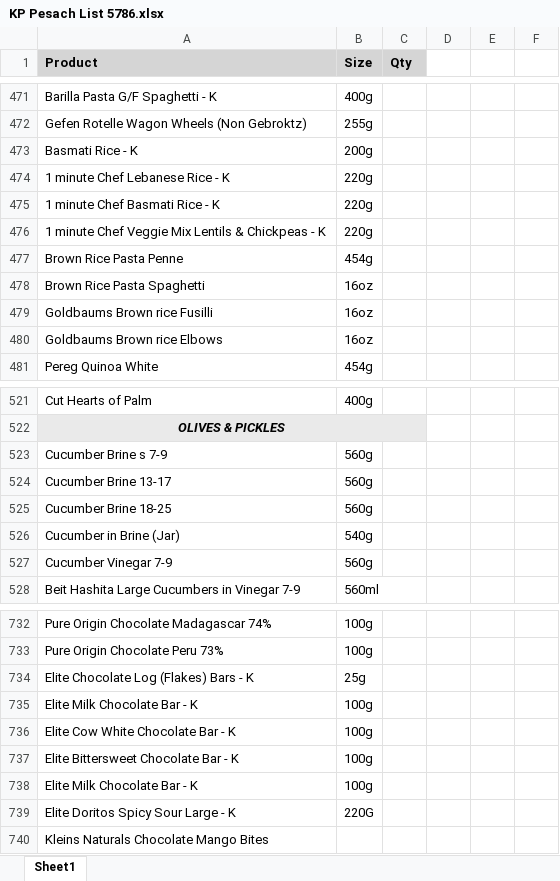
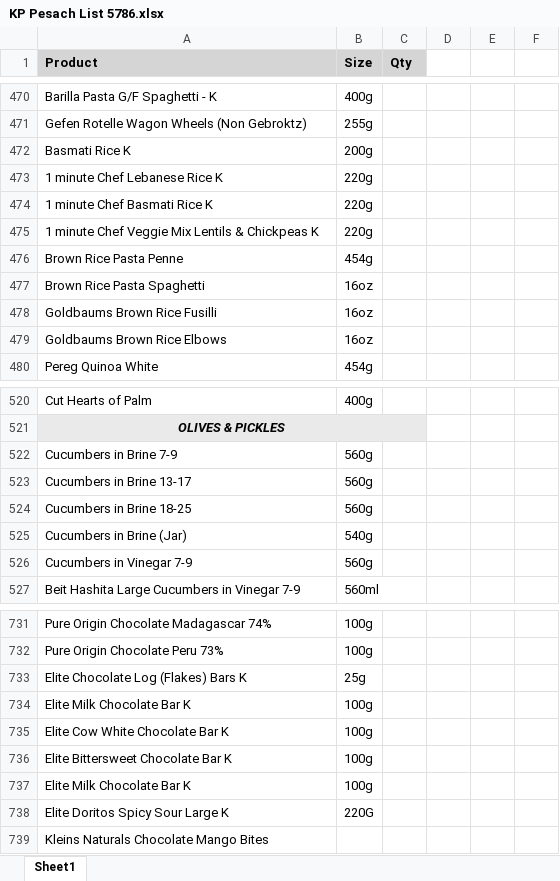
Before and after one commit to OmGaler/kp-pesach-orders, an Excel workbook: data/KP Pesach List 5786.xlsx, sheet Sheet1, drawn as a sheet; only a part is shown, gaps mark what is left out; values as stored, in another font and other column widths than the file's, no borders; addresses are those after the commit; the diff covers the shown part only; the diff names each change by its address in the sheet, - before the commit and + after, or states it on an @@ line.

Commit message:
Fix product list typos, subheadings

```diff
--- a/data/KP Pesach List 5786.xlsx (sheet Sheet1)
+++ b/data/KP Pesach List 5786.xlsx (sheet Sheet1)
-A472 (Product): Basmati Rice - K
+A472 (Product): Basmati Rice K
-A473 (Product): 1 minute Chef Lebanese Rice - K
+A473 (Product): 1 minute Chef Lebanese Rice K
-A474 (Product): 1 minute Chef Basmati Rice - K
+A474 (Product): 1 minute Chef Basmati Rice K
-A475 (Product): …& Chickpeas - K
+A475 (Product): …& Chickpeas K
-A478 (Product): Goldbaums Brown rice Fusilli
+A478 (Product): Goldbaums Brown Rice Fusilli
-A479 (Product): Goldbaums Brown rice Elbows
+A479 (Product): Goldbaums Brown Rice Elbows
-A522 (Product): Cucumber Brine s 7-9
+A522 (Product): Cucumbers in Brine 7-9
-A523 (Product): Cucumber Brine 13-17
+A523 (Product): Cucumbers in Brine 13-17
-A524 (Product): Cucumber Brine 18-25
+A524 (Product): Cucumbers in Brine 18-25
-A525 (Product): Cucumber in Brine (Jar)
+A525 (Product): Cucumbers in Brine (Jar)
-A526 (Product): Cucumber Vinegar 7-9
+A526 (Product): Cucumbers in Vinegar 7-9
-A733 (Product): Elite Chocolate Log (Flakes) Bars - K
+A733 (Product): Elite Chocolate Log (Flakes) Bars K
-A734 (Product): Elite Milk Chocolate Bar - K
+A734 (Product): Elite Milk Chocolate Bar K
-A735 (Product): Elite Cow White Chocolate Bar - K
+A735 (Product): Elite Cow White Chocolate Bar K
-A736 (Product): Elite Bittersweet Chocolate Bar - K
+A736 (Product): Elite Bittersweet Chocolate Bar K
-A737 (Product): Elite Milk Chocolate Bar - K
+A737 (Product): Elite Milk Chocolate Bar K
-A738 (Product): Elite Doritos Spicy Sour Large - K
+A738 (Product): Elite Doritos Spicy Sour Large K
```
Also changed, not shown: 1 removed row and 30 edited cells elsewhere in this sheet, 8 other files.
